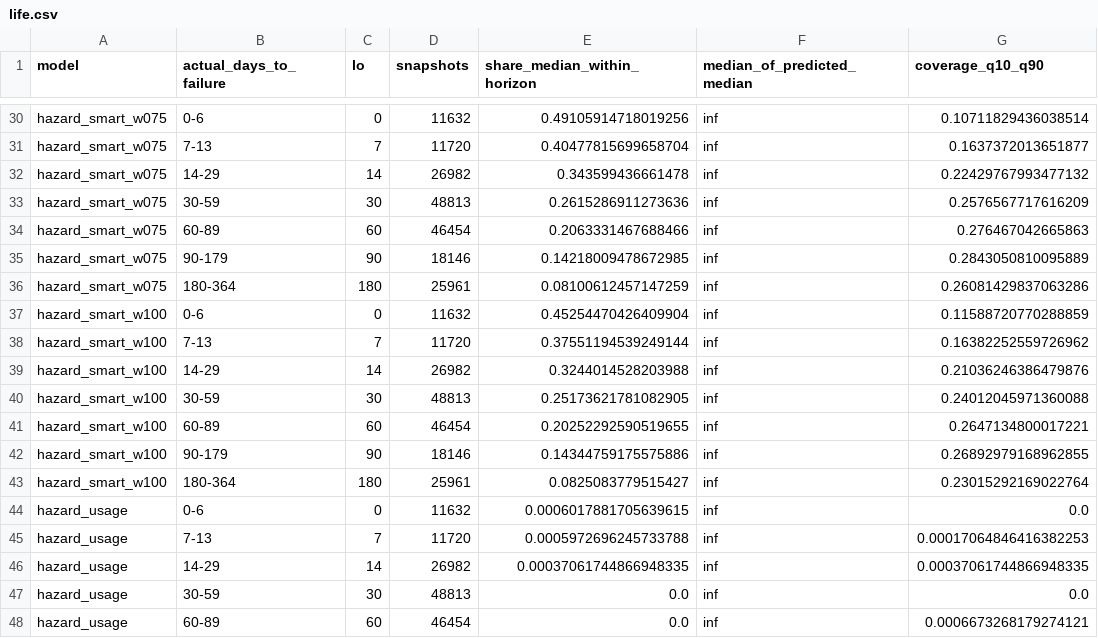
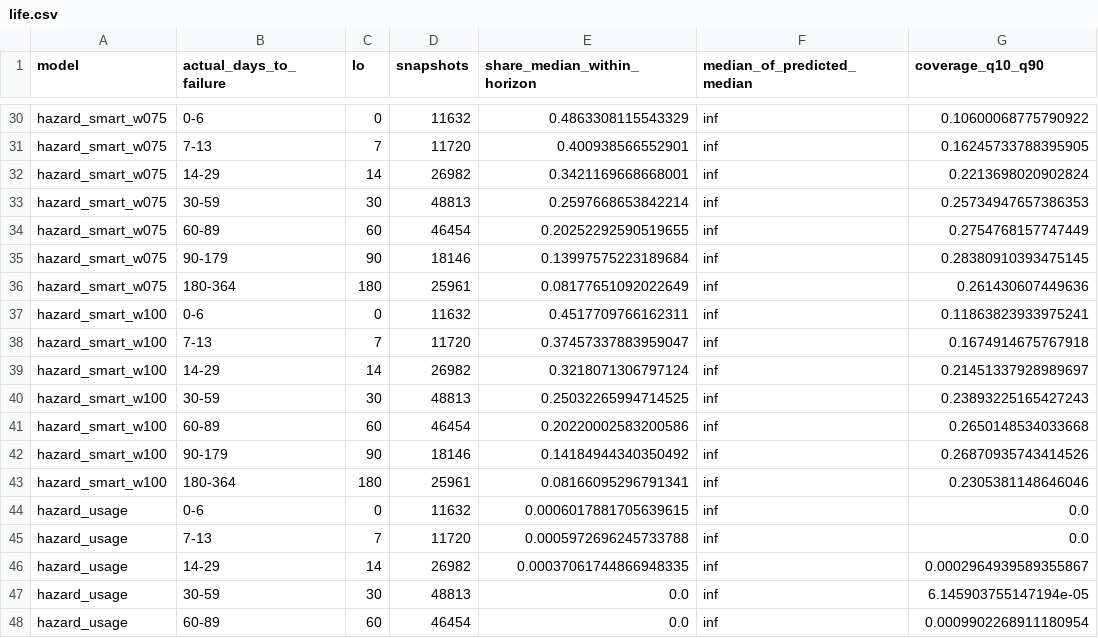
Before and after one commit to lazy-machine/hard-drive-analysis-v3, a CSV file: results/full-2026-11-09-leakfix/life.csv, drawn as a sheet; only a part is shown, gaps mark what is left out; the diff covers the shown part only; the diff names each change by its address in the sheet, - before the commit and + after, or states it on an @@ line.

```diff
--- a/results/full-2026-11-09-leakfix/life.csv
+++ b/results/full-2026-11-09-leakfix/life.csv
-E30 (share_median_within_horizon): 0.49105914718019256
+E30 (share_median_within_horizon): 0.4863308115543329
-G30 (coverage_q10_q90): 0.10711829436038514
+G30 (coverage_q10_q90): 0.10600068775790922
-E31 (share_median_within_horizon): 0.40477815699658704
+E31 (share_median_within_horizon): 0.400938566552901
-G31 (coverage_q10_q90): 0.1637372013651877
+G31 (coverage_q10_q90): 0.16245733788395905
-E32 (share_median_within_horizon): 0.343599436661478
+E32 (share_median_within_horizon): 0.3421169668668001
-G32 (coverage_q10_q90): 0.22429767993477132
+G32 (coverage_q10_q90): 0.2213698020902824
-E33 (share_median_within_horizon): 0.2615286911273636
+E33 (share_median_within_horizon): 0.2597668653842214
-G33 (coverage_q10_q90): 0.2576567717616209
+G33 (coverage_q10_q90): 0.25734947657386353
-E34 (share_median_within_horizon): 0.2063331467688466
+E34 (share_median_within_horizon): 0.20252292590519655
-G34 (coverage_q10_q90): 0.276467042665863
+G34 (coverage_q10_q90): 0.2754768157747449
-E35 (share_median_within_horizon): 0.14218009478672985
+E35 (share_median_within_horizon): 0.13997575223189684
-G35 (coverage_q10_q90): 0.2843050810095889
+G35 (coverage_q10_q90): 0.28380910393475145
-E36 (share_median_within_horizon): 0.08100612457147259
+E36 (share_median_within_horizon): 0.08177651092022649
-G36 (coverage_q10_q90): 0.26081429837063286
+G36 (coverage_q10_q90): 0.261430607449636
-E37 (share_median_within_horizon): 0.45254470426409904
+E37 (share_median_within_horizon): 0.4517709766162311
-G37 (coverage_q10_q90): 0.11588720770288859
+G37 (coverage_q10_q90): 0.11863823933975241
-E38 (share_median_within_horizon): 0.37551194539249144
+E38 (share_median_within_horizon): 0.37457337883959047
-G38 (coverage_q10_q90): 0.16382252559726962
+G38 (coverage_q10_q90): 0.1674914675767918
-E39 (share_median_within_horizon): 0.3244014528203988
+E39 (share_median_within_horizon): 0.3218071306797124
-G39 (coverage_q10_q90): 0.21036246386479876
+G39 (coverage_q10_q90): 0.21451337928989697
-E40 (share_median_within_horizon): 0.25173621781082905
+E40 (share_median_within_horizon): 0.25032265994714525
-G40 (coverage_q10_q90): 0.24012045971360088
+G40 (coverage_q10_q90): 0.23893225165427243
-E41 (share_median_within_horizon): 0.20252292590519655
+E41 (share_median_within_horizon): 0.20220002583200586
-G41 (coverage_q10_q90): 0.2647134800017221
+G41 (coverage_q10_q90): 0.2650148534033668
-E42 (share_median_within_horizon): 0.14344759175575886
+E42 (share_median_within_horizon): 0.14184944340350492
-G42 (coverage_q10_q90): 0.26892979168962855
+G42 (coverage_q10_q90): 0.26870935743414526
-E43 (share_median_within_horizon): 0.0825083779515427
+E43 (share_median_within_horizon): 0.08166095296791341
-G43 (coverage_q10_q90): 0.23015292169022764
+G43 (coverage_q10_q90): 0.2305381148646046
-G45 (coverage_q10_q90): 0.00017064846416382253
+G45 (coverage_q10_q90): 0.0
-G46 (coverage_q10_q90): 0.00037061744866948335
+G46 (coverage_q10_q90): 0.0002964939589355867
-G47 (coverage_q10_q90): 0.0
+G47 (coverage_q10_q90): 6.145903755147194e-05
-G48 (coverage_q10_q90): 0.0006673268179274121
+G48 (coverage_q10_q90): 0.0009902268911180954
```
Also changed, not shown: 47 edited cells elsewhere in this file, results/full-2026-11-09-leakfix/calibration.csv, results/full-2026-11-09-leakfix/detection.csv, 41 other files.
